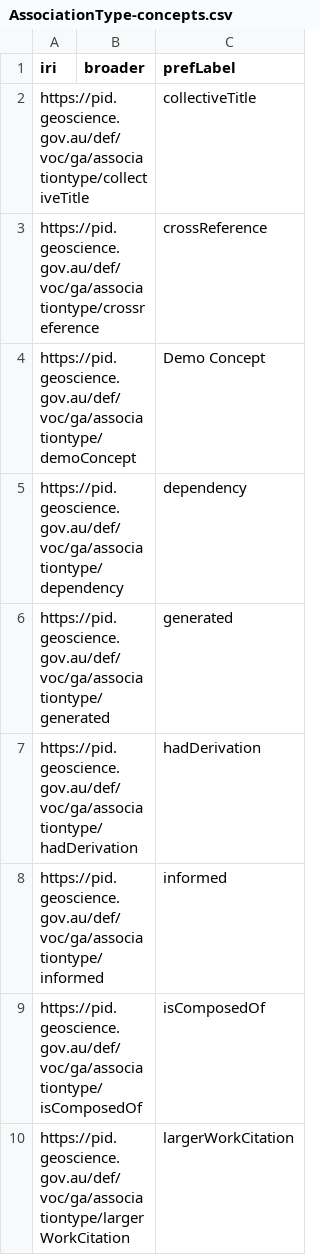
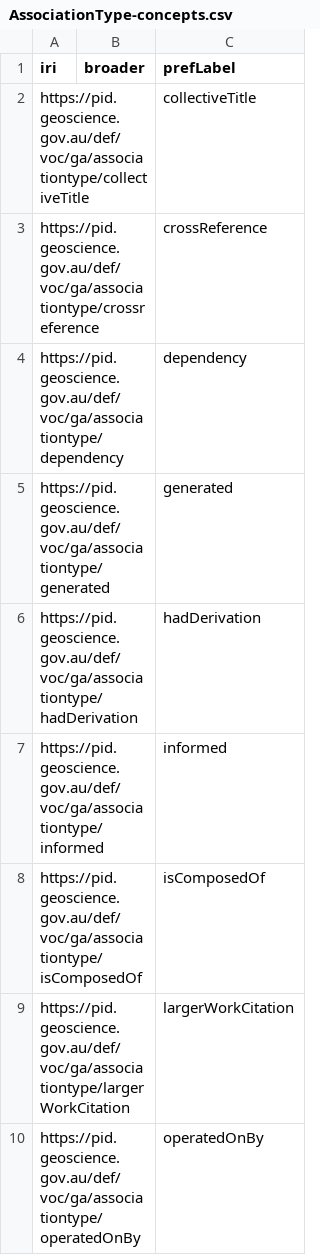
Before and after one commit to Kurrawong/ga-vocabs-editor, a CSV file: public/export/vocabs/AssociationType/AssociationType-concepts.csv, drawn as a sheet; only a part is shown; the shorter side is filled out with more unchanged rows.

```diff
--- a/public/export/vocabs/AssociationType/AssociationType-concepts.csv
+++ b/public/export/vocabs/AssociationType/AssociationType-concepts.csv
@@ -3,3 +3,2 @@ https://pid.geoscience.gov.au/def/voc/ga/associationtype/collectiveTitle,,collec
 https://pid.geoscience.gov.au/def/voc/ga/associationtype/crossreference,,crossReference
-https://pid.geoscience.gov.au/def/voc/ga/associationtype/demoConcept,,Demo Concept
 https://pid.geoscience.gov.au/def/voc/ga/associationtype/dependency,,dependency
```
Also changed, not shown: 21 other files.
